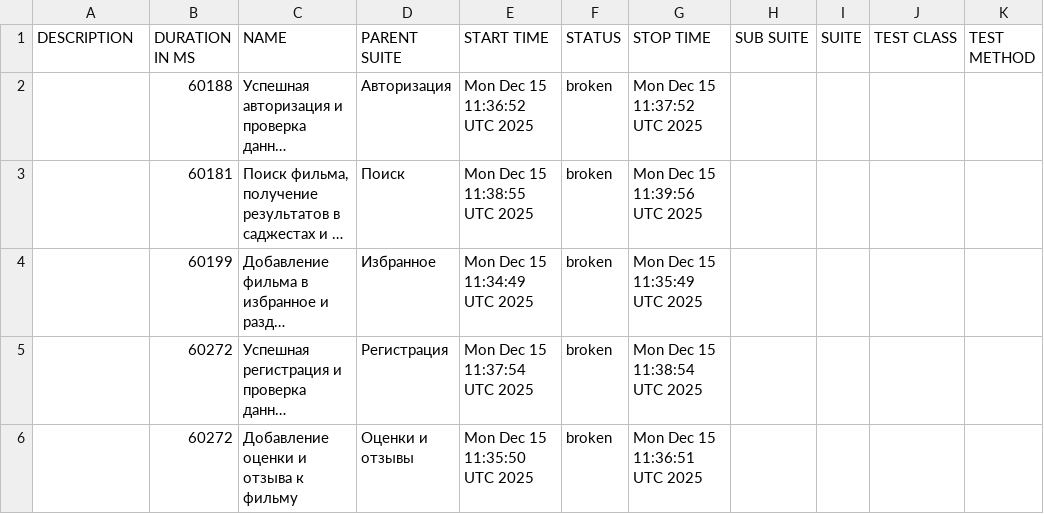
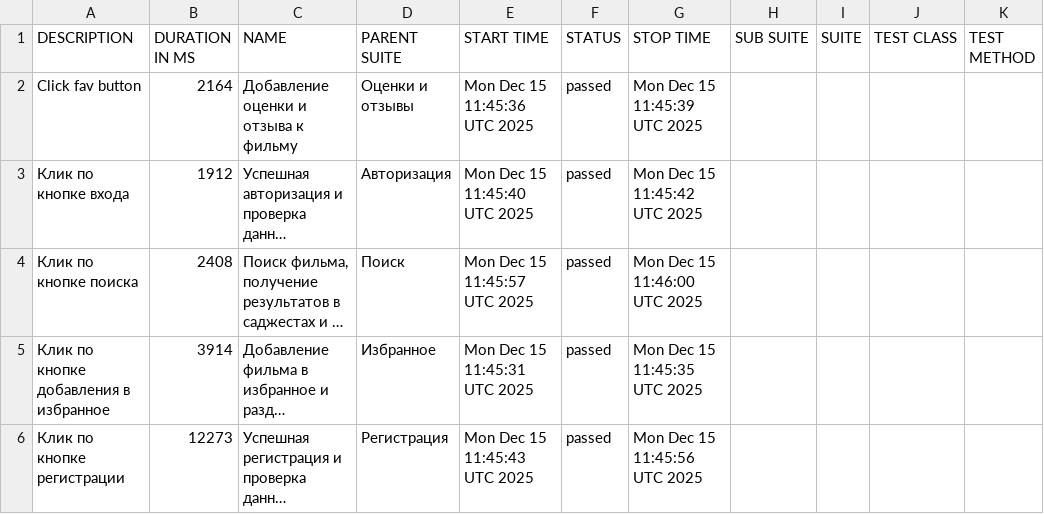
Before and after one commit to frontend-park-mail-ru/2025_2_DavaiDavaiDeploy, a CSV file: 8/data/suites.csv, drawn as a sheet; long unchanged cells end in …; removed rows and columns are numbered as before the commit, all else as after; the diff names each change by its address in the sheet, - before the commit and + after, or states it on an @@ line.

```diff
--- a/8/data/suites.csv
+++ b/8/data/suites.csv
+row 2: Click fav button | 2164 | Добавление оценки и отзыва к фильму | Оценки и отзывы | Mon Dec 15 11:45:36 UTC 2025 | passed | Mon Dec 15 11:45:39 UTC 2025
-A3 (DESCRIPTION): (empty)
+A3 (DESCRIPTION): Клик по кнопке входа
-B3 (DURATION IN MS): 60188
+B3 (DURATION IN MS): 1912
-E3 (START TIME): Mon Dec 15 11:36:52 UTC 2025
+E3 (START TIME): Mon Dec 15 11:45:40 UTC 2025
-F3:F6 (STATUS): broken
+F3:F6 (STATUS): passed
-G3 (STOP TIME): Mon Dec 15 11:37:52 UTC 2025
+G3 (STOP TIME): Mon Dec 15 11:45:42 UTC 2025
-A4 (DESCRIPTION): (empty)
+A4 (DESCRIPTION): Клик по кнопке поиска
-B4 (DURATION IN MS): 60181
+B4 (DURATION IN MS): 2408
-E4 (START TIME): Mon Dec 15 11:38:55 UTC 2025
+E4 (START TIME): Mon Dec 15 11:45:57 UTC 2025
-G4 (STOP TIME): Mon Dec 15 11:39:56 UTC 2025
+G4 (STOP TIME): Mon Dec 15 11:46:00 UTC 2025
-A5 (DESCRIPTION): (empty)
+A5 (DESCRIPTION): Клик по кнопке добавления в избранное
-B5 (DURATION IN MS): 60199
+B5 (DURATION IN MS): 3914
-E5 (START TIME): Mon Dec 15 11:34:49 UTC 2025
+E5 (START TIME): Mon Dec 15 11:45:31 UTC 2025
-G5 (STOP TIME): Mon Dec 15 11:35:49 UTC 2025
+G5 (STOP TIME): Mon Dec 15 11:45:35 UTC 2025
-A6 (DESCRIPTION): (empty)
+A6 (DESCRIPTION): Клик по кнопке регистрации
-B6 (DURATION IN MS): 60272
+B6 (DURATION IN MS): 12273
-E6 (START TIME): Mon Dec 15 11:37:54 UTC 2025
+E6 (START TIME): Mon Dec 15 11:45:43 UTC 2025
-G6 (STOP TIME): Mon Dec 15 11:38:54 UTC 2025
+G6 (STOP TIME): Mon Dec 15 11:45:56 UTC 2025
-row 6:  | 60272 | Добавление оценки и отзыва к фильму | Оценки и отзывы | Mon Dec 15 11:35:50 UTC 2025 | broken | Mon Dec 15 11:36:51 UTC 2025
```
Also changed, not shown: 8/data/behaviors.csv, 41 other files.
